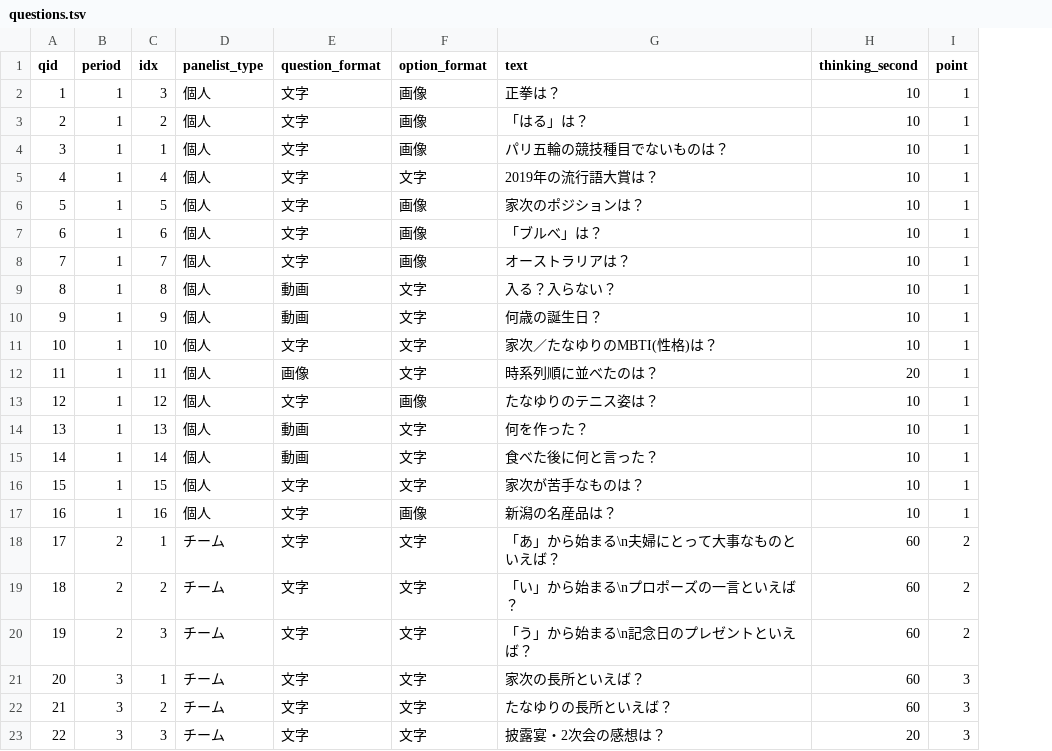
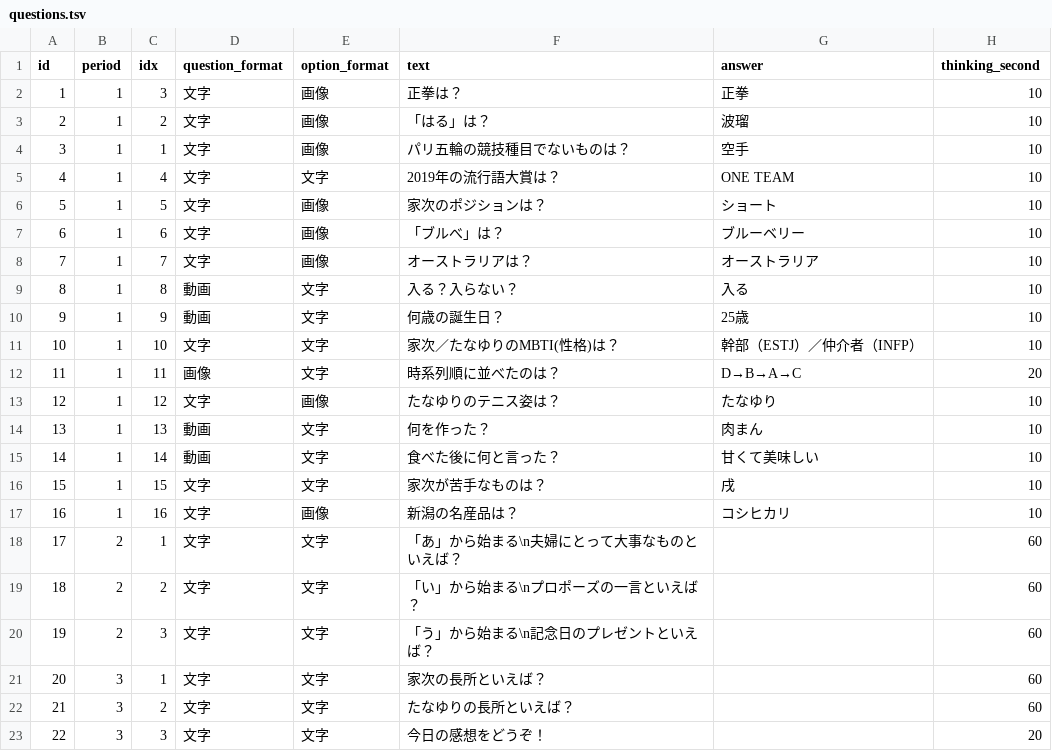
Before and after one commit to ohnuma5taka/thanks-fes, a TSV file: thanks-fes-api/app/db/seeds/data/questions.tsv, drawn as a sheet; removed rows and columns are numbered as before the commit, all else as after; the diff names each change by its address in the sheet, - before the commit and + after, or states it on an @@ line.

```diff
--- a/thanks-fes-api/app/db/seeds/data/questions.tsv
+++ b/thanks-fes-api/app/db/seeds/data/questions.tsv
-column D (panelist_type), rows 2-23: 個人 | 個人 | 個人 | 個人 | 個人 | 個人 | 個人 | 個人 | 個人 | 個人 | 個人 | 個人 | 個人 | 個人 | 個人 | 個人 | チーム | チーム | チーム | チーム | チーム | チーム
+column G (answer), rows 2-17: 正拳 | 波瑠 | 空手 | ONE TEAM | ショート | ブルーベリー | オーストラリア | 入る | 25歳 | 幹部（ESTJ）／仲介者（INFP） | D→B→A→C | たなゆり | 肉まん | 甘くて美味しい | 戌 | コシヒカリ
-column I (point), rows 2-23: 1 | 1 | 1 | 1 | 1 | 1 | 1 | 1 | 1 | 1 | 1 | 1 | 1 | 1 | 1 | 1 | 2 | 2 | 2 | 3 | 3 | 3
-A1: qid
+A1: id
-F23 (text): 披露宴・2次会の感想は？
+F23 (text): 今日の感想をどうぞ！
```
Also changed, not shown: thanks-fes-api/app/db/seeds/data/options.tsv, 51 other files.
